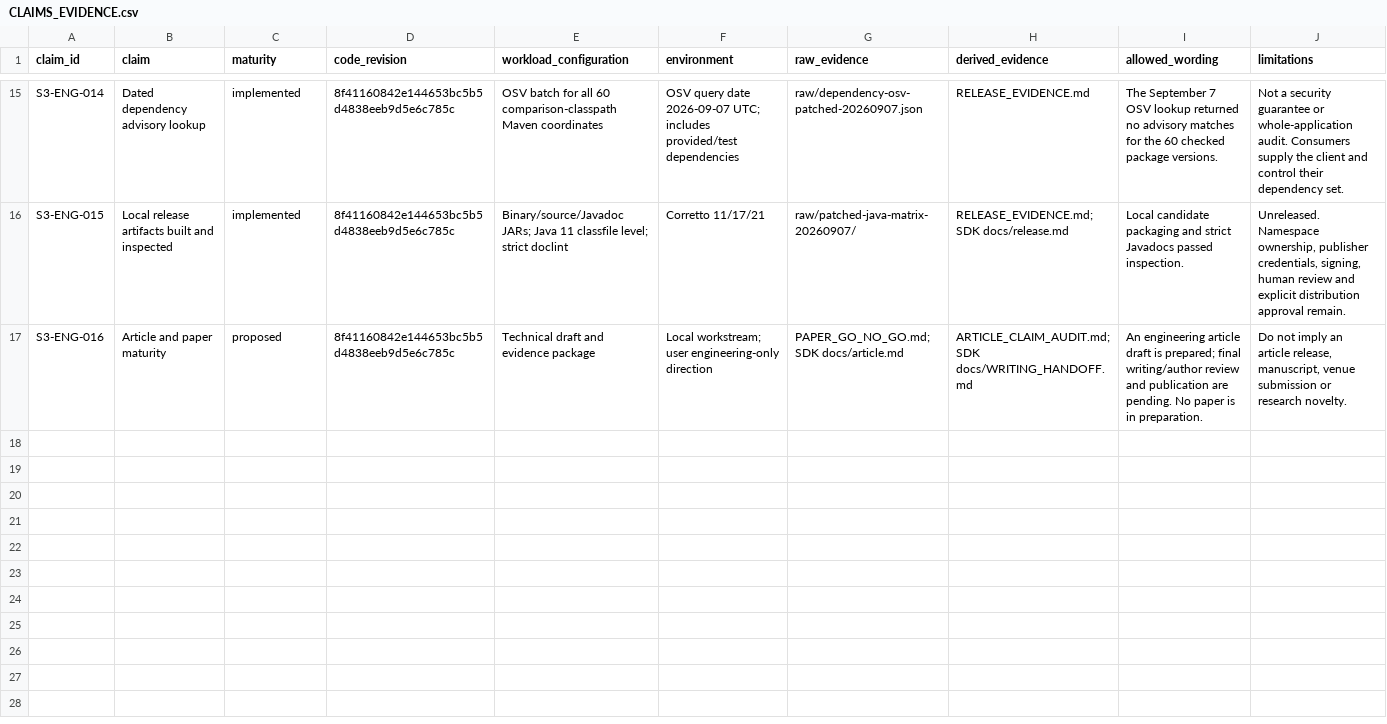
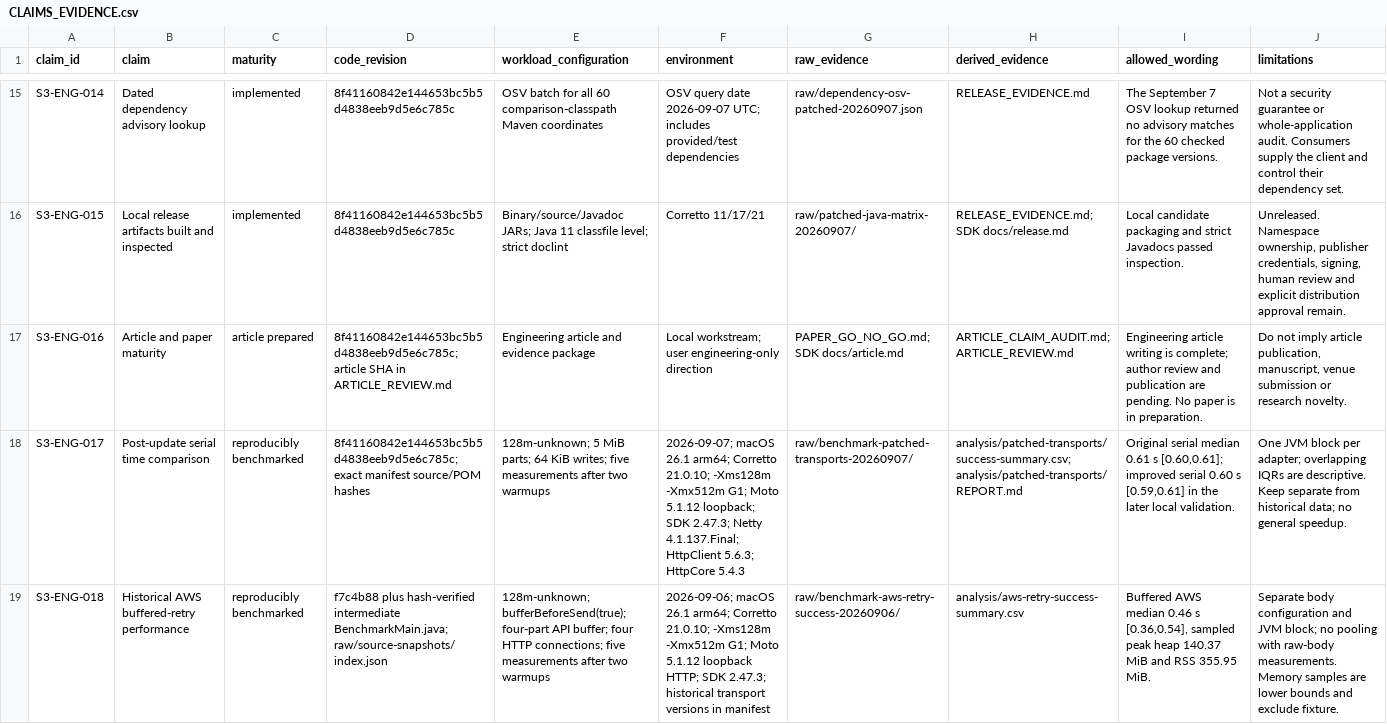
Before and after one commit to Arin016/s3-outputstream, a CSV file: docs/evidence/CLAIMS_EVIDENCE.csv, drawn as a sheet; only a part is shown, gaps mark what is left out; the diff names each change by its address in the sheet, - before the commit and + after, or states it on an @@ line.

Commit message:
docs: finalize engineering article and evidence review

```diff
--- a/docs/evidence/CLAIMS_EVIDENCE.csv
+++ b/docs/evidence/CLAIMS_EVIDENCE.csv
-C17 (maturity): proposed
+C17 (maturity): article prepared
-D17 (code_revision): 8f41160842e144653bc5b5d4838eeb9d5e6c785c
+D17 (code_revision): 8f41160842e144653bc5b5d4838eeb9d5e6c785c; article SHA in ARTICLE_REVIEW.md
-E17 (workload_configuration): Technical draft and evidence package
+E17 (workload_configuration): Engineering article and evidence package
-H17 (derived_evidence): ARTICLE_CLAIM_AUDIT.md; SDK docs/WRITING_HANDOFF.md
+H17 (derived_evidence): ARTICLE_CLAIM_AUDIT.md; ARTICLE_REVIEW.md
-I17 (allowed_wording): An engineering article draft is prepared; final writing/author review and…
+I17 (allowed_wording): Engineering article writing is complete; author review and…
-J17 (limitations): …not imply an article release, manuscript, venue…
+J17 (limitations): …not imply article publication, manuscript, venue…
+row 18: S3-ENG-017 | Post-update serial time comparison | reproducibly benchmarked | 8f41160842e144653bc5b5d4838eeb9d5e6c785c; exact manifest source/POM hashes | 128m-unknown; 5 MiB parts; 64 KiB writes; five measurements after two warmups | 2026-09-07; macOS 26.1 arm64; Corretto 21.0.10; -Xms128m -Xmx512m G1; Moto 5.1.12 loopback; SDK 2.47.3; Netty 4.1.137.Final; HttpClient 5.6.3; HttpCore 5.4.3 | raw/benchmark-patched-transports-20260907/ | analysis/patched-transports/success-summary.csv; analysis/patched-transports/REPORT.md | Original serial median 0.61 s [0.60,0.61]; improved serial 0.60 s [0.59,0.61] in the later local validation. | One JVM block per adapter; overlapping IQRs are descriptive. Keep separate from historical data; no general speedup.
+row 19: S3-ENG-018 | Historical AWS buffered-retry performance | reproducibly benchmarked | f7c4b88 plus hash-verified intermediate BenchmarkMain.java; raw/source-snapshots/index.json | 128m-unknown; bufferBeforeSend(true); four-part API buffer; four HTTP connections; five measurements after two warmups | 2026-09-06; macOS 26.1 arm64; Corretto 21.0.10; -Xms128m -Xmx512m G1; Moto 5.1.12 loopback HTTP; SDK 2.47.3; historical transport versions in manifest | raw/benchmark-aws-retry-success-20260906/ | analysis/aws-retry-success-summary.csv | Buffered AWS median 0.46 s [0.36,0.54], sampled peak heap 140.37 MiB and RSS 355.95 MiB. | Separate body configuration and JVM block; no pooling with raw-body measurements. Memory samples are lower bounds and exclude fixture.
```
Also changed, not shown: 5 other files.
